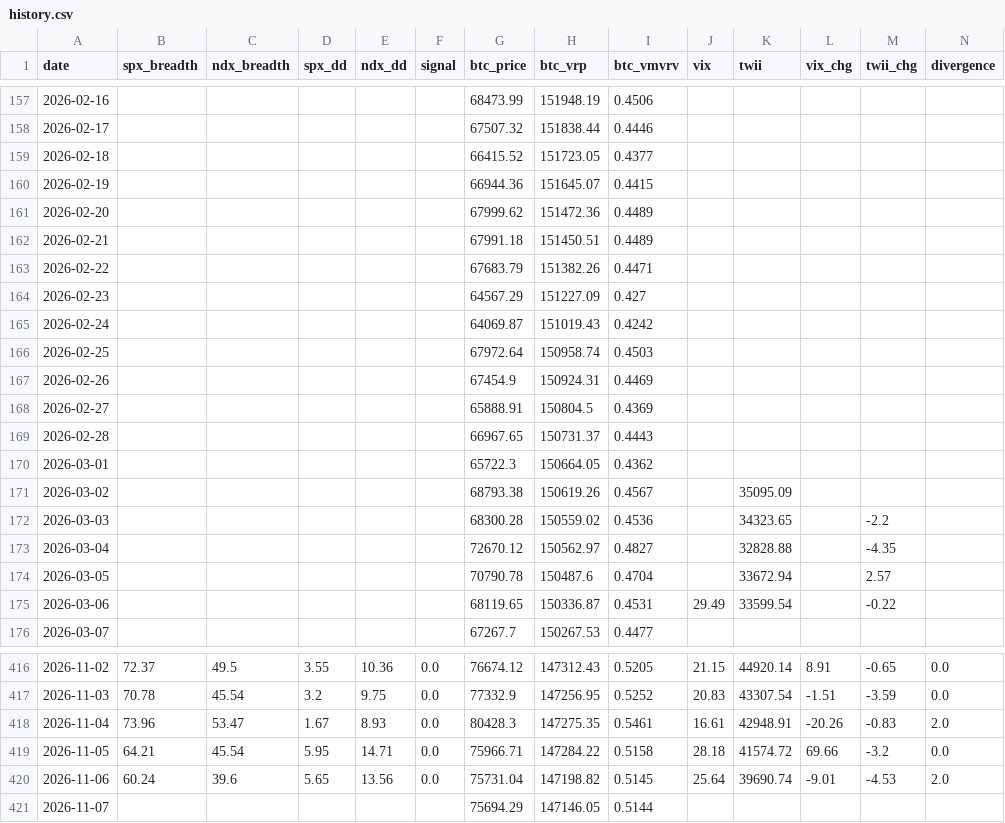
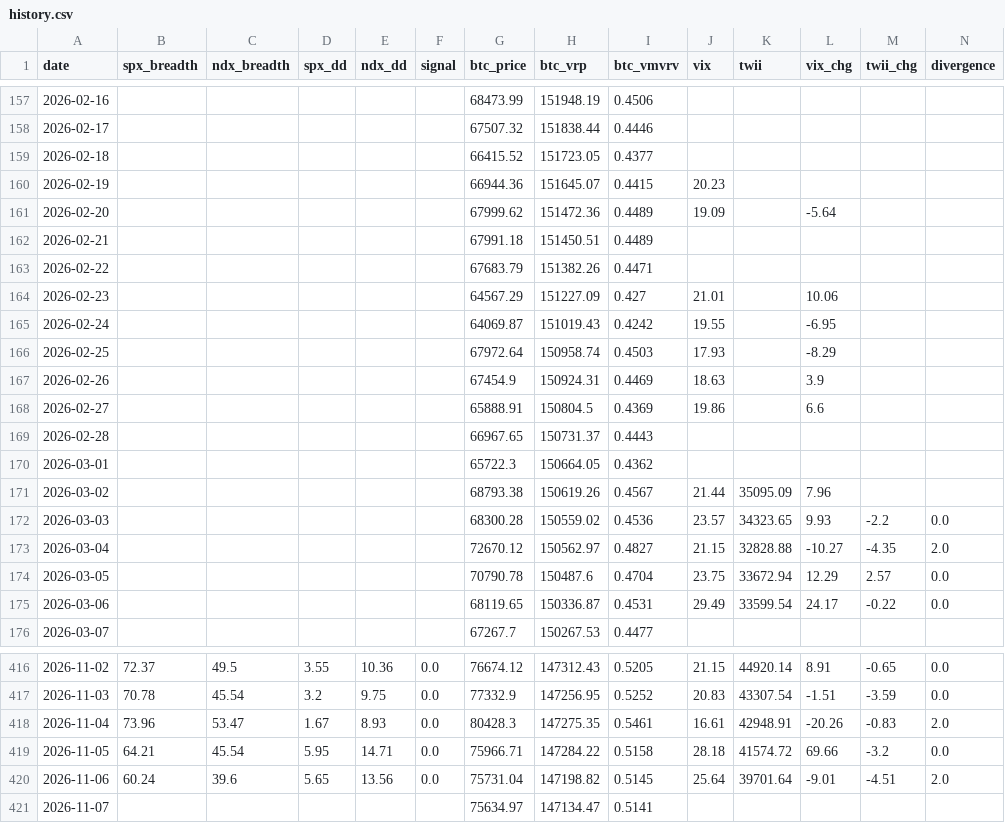
Before and after one commit to luke120513-sys/dip-signal, a CSV file: history.csv, drawn as a sheet; only a part is shown, gaps mark what is left out; the diff covers the shown part only.

```diff
--- a/history.csv
+++ b/history.csv
@@ -159,18 +159,18 @@ date,spx_breadth,ndx_breadth,spx_dd,ndx_dd,signal,btc_price,btc_vrp,btc_vmvrv,vi
 2026-02-18,,,,,,66415.52,151723.05,0.4377,,,,,
-2026-02-19,,,,,,66944.36,151645.07,0.4415,,,,,
-2026-02-20,,,,,,67999.62,151472.36,0.4489,,,,,
+2026-02-19,,,,,,66944.36,151645.07,0.4415,20.23,,,,
+2026-02-20,,,,,,67999.62,151472.36,0.4489,19.09,,-5.64,,
 2026-02-21,,,,,,67991.18,151450.51,0.4489,,,,,
 2026-02-22,,,,,,67683.79,151382.26,0.4471,,,,,
-2026-02-23,,,,,,64567.29,151227.09,0.427,,,,,
-2026-02-24,,,,,,64069.87,151019.43,0.4242,,,,,
-2026-02-25,,,,,,67972.64,150958.74,0.4503,,,,,
-2026-02-26,,,,,,67454.9,150924.31,0.4469,,,,,
-2026-02-27,,,,,,65888.91,150804.5,0.4369,,,,,
+2026-02-23,,,,,,64567.29,151227.09,0.427,21.01,,10.06,,
+2026-02-24,,,,,,64069.87,151019.43,0.4242,19.55,,-6.95,,
+2026-02-25,,,,,,67972.64,150958.74,0.4503,17.93,,-8.29,,
+2026-02-26,,,,,,67454.9,150924.31,0.4469,18.63,,3.9,,
+2026-02-27,,,,,,65888.91,150804.5,0.4369,19.86,,6.6,,
 2026-02-28,,,,,,66967.65,150731.37,0.4443,,,,,
 2026-03-01,,,,,,65722.3,150664.05,0.4362,,,,,
-2026-03-02,,,,,,68793.38,150619.26,0.4567,,35095.09,,,
-2026-03-03,,,,,,68300.28,150559.02,0.4536,,34323.65,,-2.2,
-2026-03-04,,,,,,72670.12,150562.97,0.4827,,32828.88,,-4.35,
-2026-03-05,,,,,,70790.78,150487.6,0.4704,,33672.94,,2.57,
-2026-03-06,,,,,,68119.65,150336.87,0.4531,29.49,33599.54,,-0.22,
+2026-03-02,,,,,,68793.38,150619.26,0.4567,21.44,35095.09,7.96,,
+2026-03-03,,,,,,68300.28,150559.02,0.4536,23.57,34323.65,9.93,-2.2,0.0
+2026-03-04,,,,,,72670.12,150562.97,0.4827,21.15,32828.88,-10.27,-4.35,2.0
+2026-03-05,,,,,,70790.78,150487.6,0.4704,23.75,33672.94,12.29,2.57,0.0
+2026-03-06,,,,,,68119.65,150336.87,0.4531,29.49,33599.54,24.17,-0.22,0.0
 2026-03-07,,,,,,67267.7,150267.53,0.4477,,,,,
@@ -419,3 +419,3 @@ date,spx_breadth,ndx_breadth,spx_dd,ndx_dd,signal,btc_price,btc_vrp,btc_vmvrv,vi
 2026-11-05,64.21,45.54,5.95,14.71,0.0,75966.71,147284.22,0.5158,28.18,41574.72,69.66,-3.2,0.0
-2026-11-06,60.24,39.6,5.65,13.56,0.0,75731.04,147198.82,0.5145,25.64,39690.74,-9.01,-4.53,2.0
-2026-11-07,,,,,,75694.29,147146.05,0.5144,,,,,
+2026-11-06,60.24,39.6,5.65,13.56,0.0,75731.04,147198.82,0.5145,25.64,39701.64,-9.01,-4.51,2.0
+2026-11-07,,,,,,75634.97,147134.47,0.5141,,,,,
```
Also changed, not shown: 7 edited cells elsewhere in this file, 3 other files.
